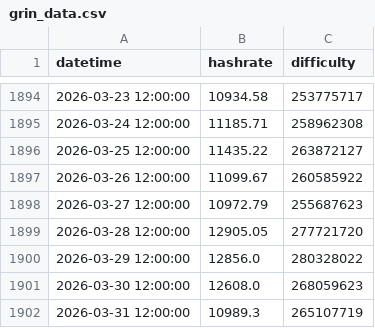
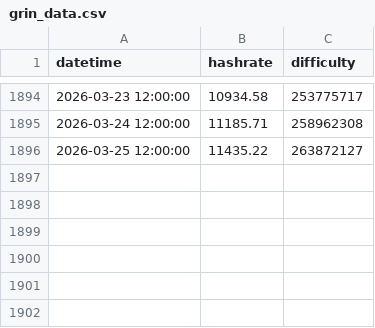
Before and after one commit to beastoftraal/grin_hashrate, a CSV file: grin_data.csv, drawn as a sheet; only a part is shown, gaps mark what is left out.

```diff
--- a/grin_data.csv
+++ b/grin_data.csv
@@ -1896,7 +1896 @@ datetime,hashrate,difficulty
 2026-03-25 12:00:00,11435.22,263872127
-2026-03-26 12:00:00,11099.67,260585922
-2026-03-27 12:00:00,10972.79,255687623
-2026-03-28 12:00:00,12905.05,277721720
-2026-03-29 12:00:00,12856.0,280328022
-2026-03-30 12:00:00,12608.0,268059623
-2026-03-31 12:00:00,10989.3,265107719
```
Also changed, not shown: 1 other file.
